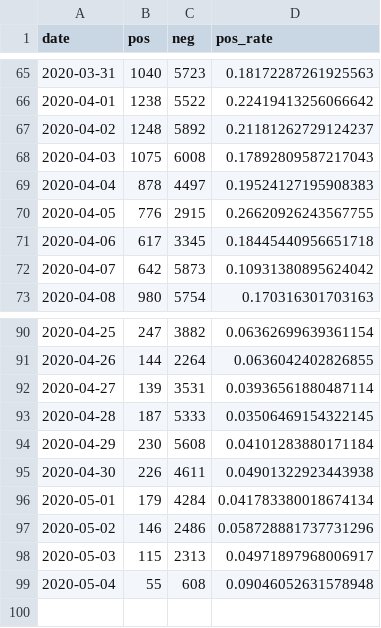
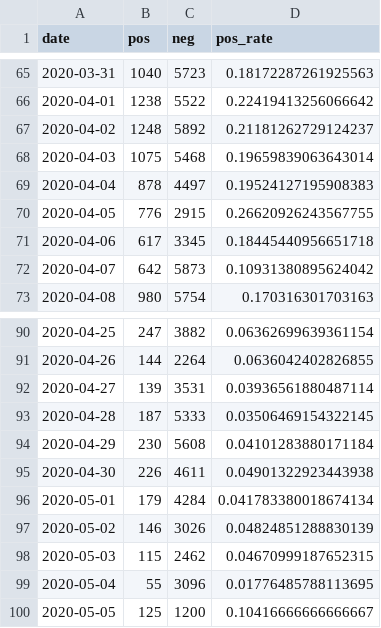
Before and after one commit to daenuprobst/covid-data-analysis, a CSV file: tests.csv, drawn as a sheet; only a part is shown, gaps mark what is left out.

```diff
--- a/tests.csv
+++ b/tests.csv
@@ -67,3 +67,3 @@ date,pos,neg,pos_rate
 2020-04-02,1248,5892,0.21181262729124237
-2020-04-03,1075,6008,0.17892809587217043
+2020-04-03,1075,5468,0.19659839063643014
 2020-04-04,878,4497,0.19524127195908383
@@ -96,4 +96,5 @@ date,pos,neg,pos_rate
 2020-05-01,179,4284,0.041783380018674134
-2020-05-02,146,2486,0.058728881737731296
-2020-05-03,115,2313,0.04971897968006917
-2020-05-04,55,608,0.09046052631578948
+2020-05-02,146,3026,0.04824851288830139
+2020-05-03,115,2462,0.04670999187652315
+2020-05-04,55,3096,0.01776485788113695
+2020-05-05,125,1200,0.10416666666666667
```
Also changed, not shown: age_distribution_latest.csv, 3 other files.
